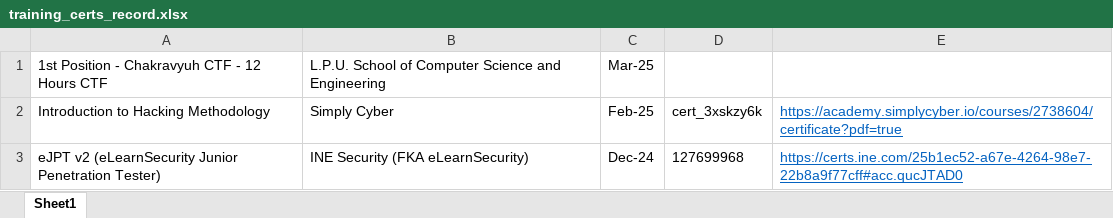
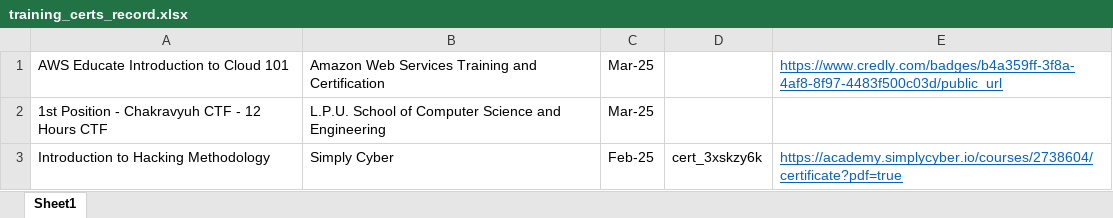
Before and after one commit to shreyas-malhotra/training_certs_record, an Excel workbook: training_certs_record.xlsx, sheet Sheet1, drawn as a sheet; only a part is shown; the shorter side is filled out with more unchanged rows; values as stored, in another font and other column widths than the file's, no borders; the diff names each change by its address in the sheet, - before the commit and + after, or states it on an @@ line.

Commit message:
Added basic cloud course that I did to be a member of AWS ETC.

```diff
--- a/training_certs_record.xlsx (sheet Sheet1)
+++ b/training_certs_record.xlsx (sheet Sheet1)
+row 1: AWS Educate Introduction to Cloud 101 | Amazon Web Services Training and Certification | Mar-25 |  | https://www.credly.com/badges/b4a359ff-3f8a-4af8-8f97-4483f500c03d/public_url
```
